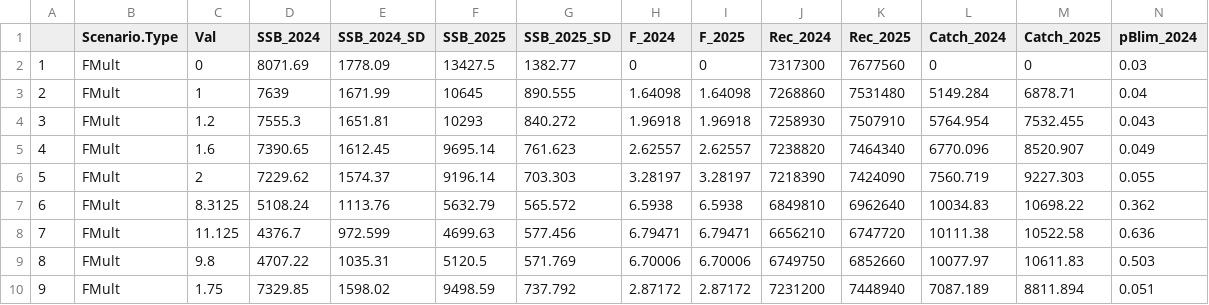
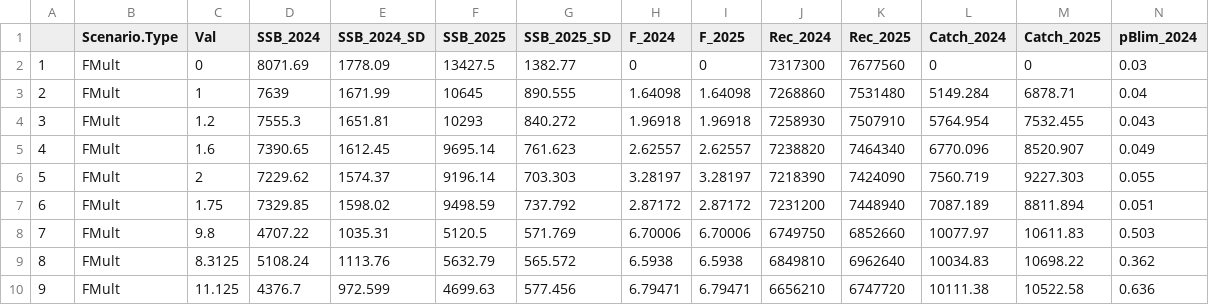
Before and after one commit to mariazuba/SS3_ane9a_benchmark_all_cases, a CSV file: output/stf/SR_Blim_other/S1.0_InitCond_sigmaR/STFSummary.csv, drawn as a sheet; only a part is shown; removed rows and columns are numbered as before the commit, all else as after; rows hold the shown columns only; the diff names each change by its address in the sheet, - before the commit and + after, or states it on an @@ line.

```diff
--- a/output/stf/SR_Blim_other/S1.0_InitCond_sigmaR/STFSummary.csv
+++ b/output/stf/SR_Blim_other/S1.0_InitCond_sigmaR/STFSummary.csv
+row 7: 6 | FMult | 1.75 | 7329.85 | 1598.02 | 9498.59 | 737.792 | 2.87172 | 2.87172 | 7231200 | 7448940 | 7087.189 | 8811.894 | 0.051
+row 8: 7 | FMult | 9.8 | 4707.22 | 1035.31 | 5120.5 | 571.769 | 6.70006 | 6.70006 | 6749750 | 6852660 | 10077.97 | 10611.83 | 0.503
-A9: 6
+A9: 8
-A10: 7
+A10: 9
-row 9: 8 | FMult | 9.8 | 4707.22 | 1035.31 | 5120.5 | 571.769 | 6.70006 | 6.70006 | 6749750 | 6852660 | 10077.97 | 10611.83 | 0.503
-row 10: 9 | FMult | 1.75 | 7329.85 | 1598.02 | 9498.59 | 737.792 | 2.87172 | 2.87172 | 7231200 | 7448940 | 7087.189 | 8811.894 | 0.051
```
Also changed, not shown: output/stf/SR_Blim_other/S1.0_InitCond_sigmaR/tb_STF.csv, output/stf/SR_Blim_other/S1.0_InitCond_sigmaR/tb_STF_FMult.csv, 4 other files.
